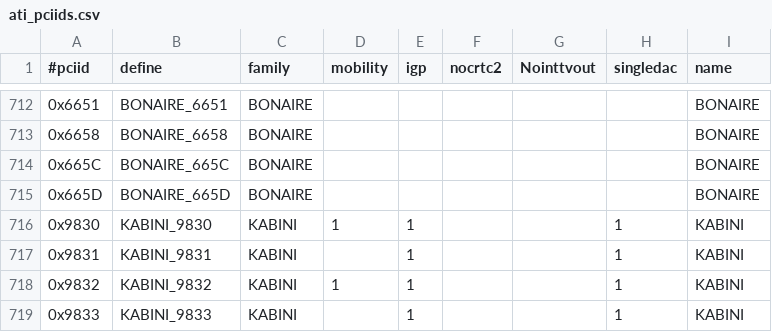
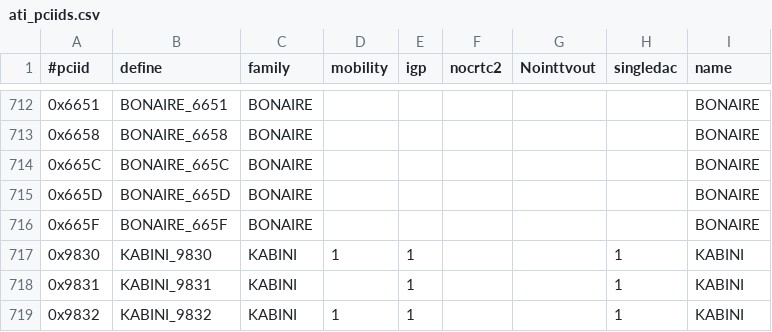
Before and after one commit to X11Libre/xf86-video-ati, a CSV file: src/pcidb/ati_pciids.csv, drawn as a sheet; only a part is shown, gaps mark what is left out; the shorter side is filled out with more unchanged rows.

Commit message:
add new bonaire pci id
Reviewed-by: Michel Dänzer <michel.daenzer@amd.com>
Signed-off-by: Alex Deucher <alexander.deucher@amd.com>

```diff
--- a/src/pcidb/ati_pciids.csv
+++ b/src/pcidb/ati_pciids.csv
@@ -715,2 +715,3 @@
 "0x665D","BONAIRE_665D","BONAIRE",,,,,,"BONAIRE"
+"0x665F","BONAIRE_665F","BONAIRE",,,,,,"BONAIRE"
 "0x9830","KABINI_9830","KABINI",1,1,,,1,"KABINI"
```
Also changed, not shown: 5 other files.
